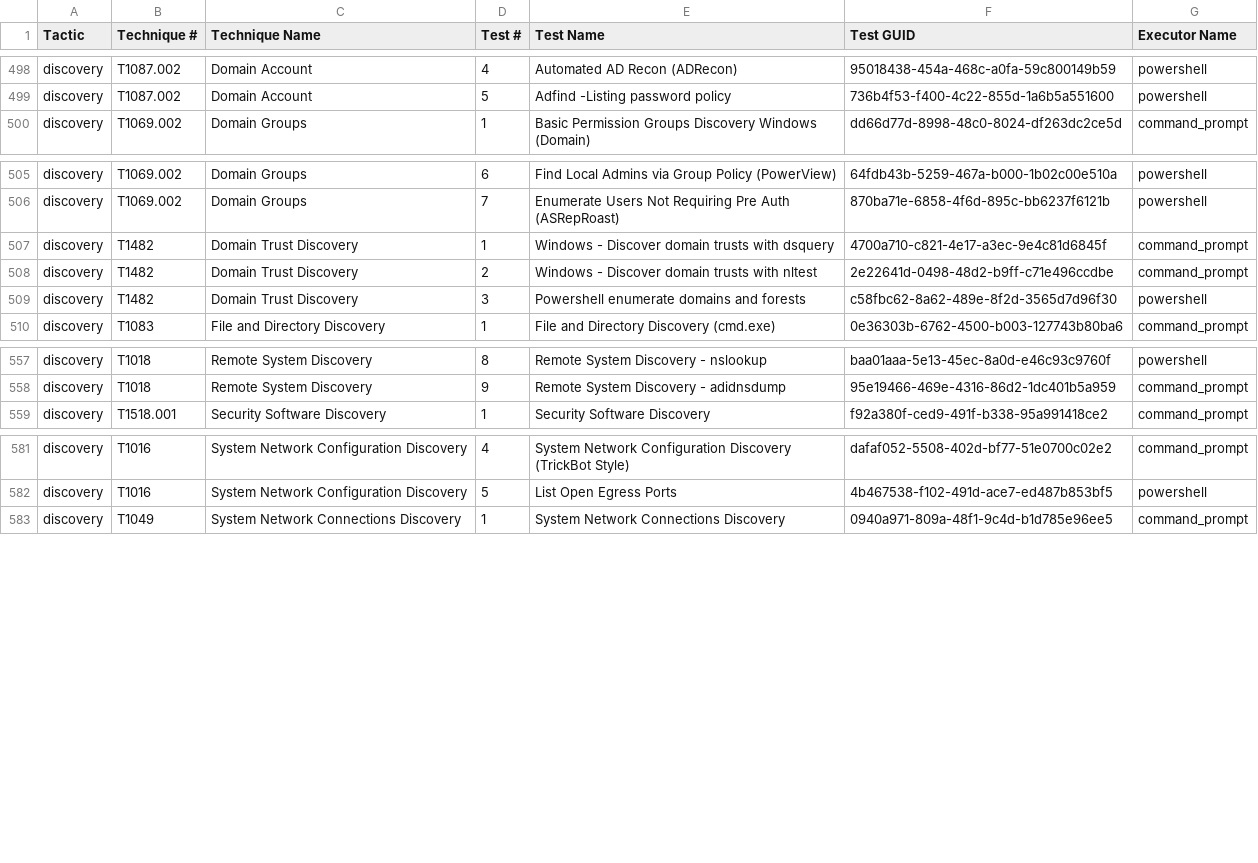
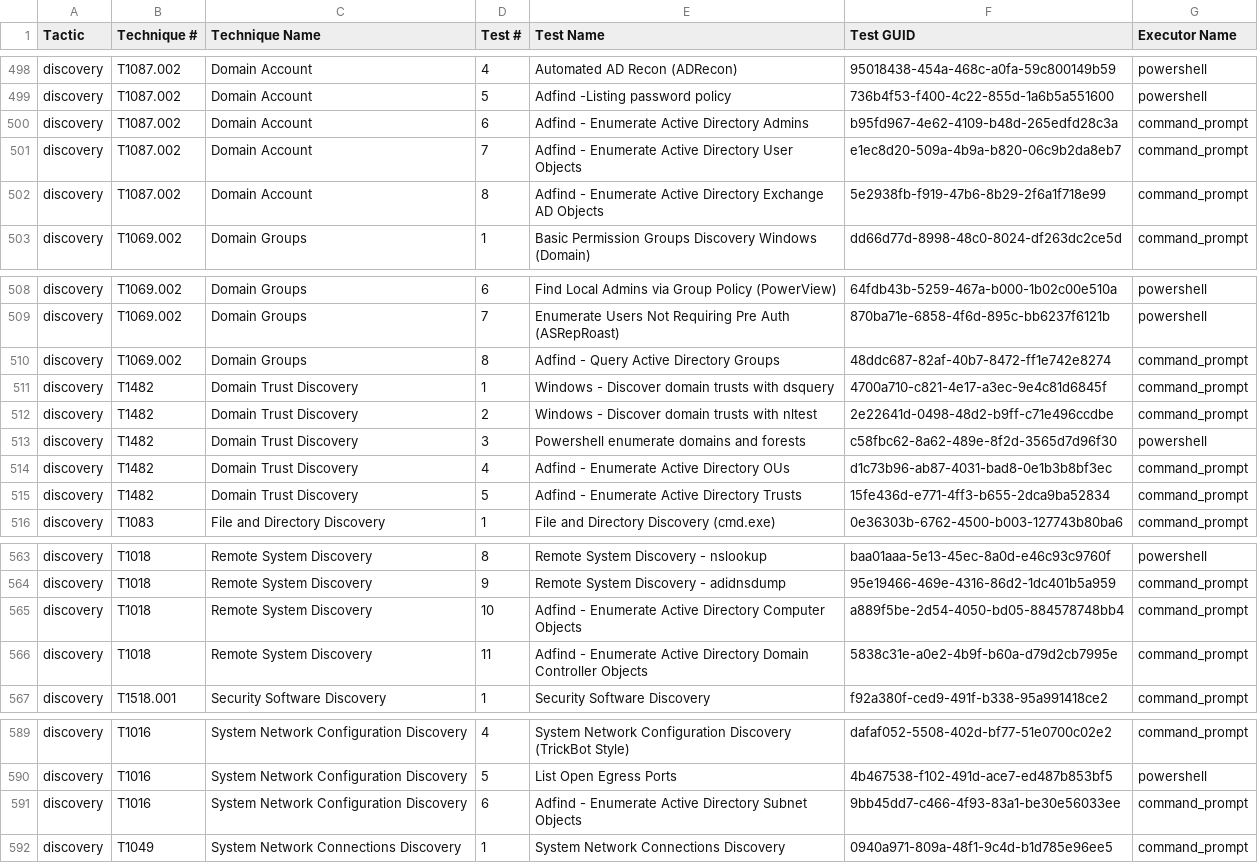
Before and after one commit to MDF636162/atomic-red-team, a CSV file: atomics/Indexes/Indexes-CSV/index.csv, drawn as a sheet; only a part is shown, gaps mark what is left out.

Commit message:
Generate docs from job=validate_atomics_generate_docs branch=master

```diff
--- a/atomics/Indexes/Indexes-CSV/index.csv
+++ b/atomics/Indexes/Indexes-CSV/index.csv
@@ -499,2 +499,5 @@ discovery,T1087.002,Domain Account,4,Automated AD Recon (ADRecon),95018438-454a-
 discovery,T1087.002,Domain Account,5,Adfind -Listing password policy,736b4f53-f400-4c22-855d-1a6b5a551600,powershell
+discovery,T1087.002,Domain Account,6,Adfind - Enumerate Active Directory Admins,b95fd967-4e62-4109-b48d-265edfd28c3a,command_prompt
+discovery,T1087.002,Domain Account,7,Adfind - Enumerate Active Directory User Objects,e1ec8d20-509a-4b9a-b820-06c9b2da8eb7,command_prompt
+discovery,T1087.002,Domain Account,8,Adfind - Enumerate Active Directory Exchange AD Objects,5e2938fb-f919-47b6-8b29-2f6a1f718e99,command_prompt
 discovery,T1069.002,Domain Groups,1,Basic Permission Groups Discovery Windows (Domain),dd66d77d-8998-48c0-8024-df263dc2ce5d,command_prompt
@@ -506,2 +509,3 @@ discovery,T1069.002,Domain Groups,6,Find Local Admins via Group Policy (PowerVie
 discovery,T1069.002,Domain Groups,7,Enumerate Users Not Requiring Pre Auth (ASRepRoast),870ba71e-6858-4f6d-895c-bb6237f6121b,powershell
+discovery,T1069.002,Domain Groups,8,Adfind - Query Active Directory Groups,48ddc687-82af-40b7-8472-ff1e742e8274,command_prompt
 discovery,T1482,Domain Trust Discovery,1,Windows - Discover domain trusts with dsquery,4700a710-c821-4e17-a3ec-9e4c81d6845f,command_prompt
@@ -509,2 +513,4 @@ discovery,T1482,Domain Trust Discovery,2,Windows - Discover domain trusts with n
 discovery,T1482,Domain Trust Discovery,3,Powershell enumerate domains and forests,c58fbc62-8a62-489e-8f2d-3565d7d96f30,powershell
+discovery,T1482,Domain Trust Discovery,4,Adfind - Enumerate Active Directory OUs,d1c73b96-ab87-4031-bad8-0e1b3b8bf3ec,command_prompt
+discovery,T1482,Domain Trust Discovery,5,Adfind - Enumerate Active Directory Trusts,15fe436d-e771-4ff3-b655-2dca9ba52834,command_prompt
 discovery,T1083,File and Directory Discovery,1,File and Directory Discovery (cmd.exe),0e36303b-6762-4500-b003-127743b80ba6,command_prompt
@@ -558,2 +564,4 @@ discovery,T1018,Remote System Discovery,8,Remote System Discovery - nslookup,baa
 discovery,T1018,Remote System Discovery,9,Remote System Discovery - adidnsdump,95e19466-469e-4316-86d2-1dc401b5a959,command_prompt
+discovery,T1018,Remote System Discovery,10,Adfind - Enumerate Active Directory Computer Objects,a889f5be-2d54-4050-bd05-884578748bb4,command_prompt
+discovery,T1018,Remote System Discovery,11,Adfind - Enumerate Active Directory Domain Controller Objects,5838c31e-a0e2-4b9f-b60a-d79d2cb7995e,command_prompt
 discovery,T1518.001,Security Software Discovery,1,Security Software Discovery,f92a380f-ced9-491f-b338-95a991418ce2,command_prompt
@@ -582,2 +590,3 @@ discovery,T1016,System Network Configuration Discovery,4,System Network Configur
 discovery,T1016,System Network Configuration Discovery,5,List Open Egress Ports,4b467538-f102-491d-ace7-ed487b853bf5,powershell
+discovery,T1016,System Network Configuration Discovery,6,Adfind - Enumerate Active Directory Subnet Objects,9bb45dd7-c466-4f93-83a1-be30e56033ee,command_prompt
 discovery,T1049,System Network Connections Discovery,1,System Network Connections Discovery,0940a971-809a-48f1-9c4d-b1d785e96ee5,command_prompt
```
Also changed, not shown: atomics/Indexes/Indexes-CSV/windows-index.csv, 14 other files.
